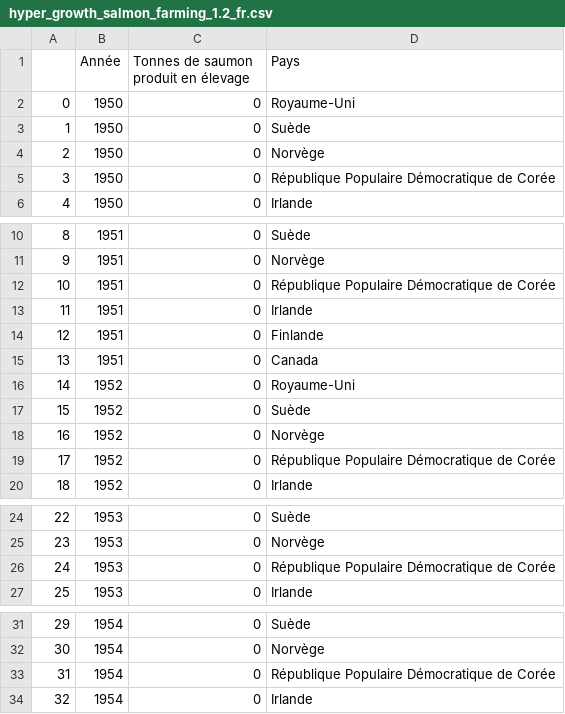
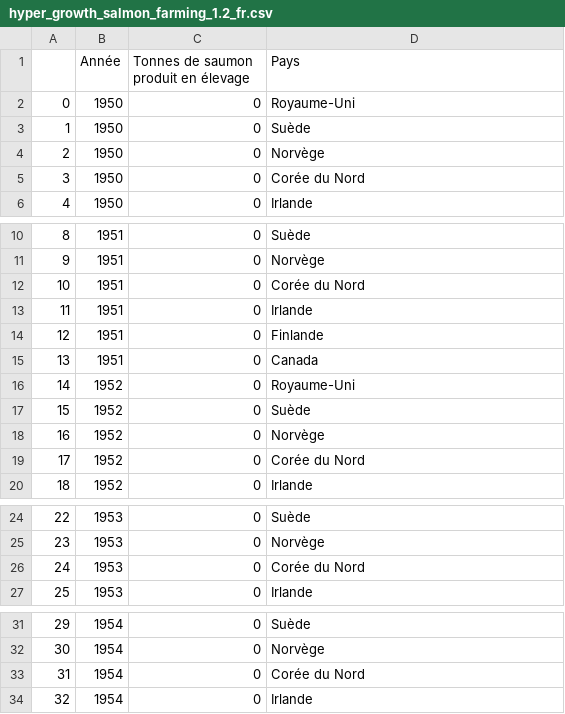
Before and after one commit to dataforgoodfr/12_pinkbombs, a CSV file: data/hyper_growth_salmon_farming_1.2_fr.csv, drawn as a sheet; only a part is shown, gaps mark what is left out; the diff covers the shown part only.

```diff
--- a/data/hyper_growth_salmon_farming_1.2_fr.csv
+++ b/data/hyper_growth_salmon_farming_1.2_fr.csv
@@ -4,3 +4,3 @@
 2,1950,0,Norvège
-3,1950,0,République Populaire Démocratique de Corée
+3,1950,0,Corée du Nord
 4,1950,0,Irlande
@@ -11,3 +11,3 @@
 9,1951,0,Norvège
-10,1951,0,République Populaire Démocratique de Corée
+10,1951,0,Corée du Nord
 11,1951,0,Irlande
@@ -18,3 +18,3 @@
 16,1952,0,Norvège
-17,1952,0,République Populaire Démocratique de Corée
+17,1952,0,Corée du Nord
 18,1952,0,Irlande
@@ -25,3 +25,3 @@
 23,1953,0,Norvège
-24,1953,0,République Populaire Démocratique de Corée
+24,1953,0,Corée du Nord
 25,1953,0,Irlande
@@ -32,3 +32,3 @@
 30,1954,0,Norvège
-31,1954,0,République Populaire Démocratique de Corée
+31,1954,0,Corée du Nord
 32,1954,0,Irlande
```
Also changed, not shown: 66 edited cells elsewhere in this file, 26 other files.
